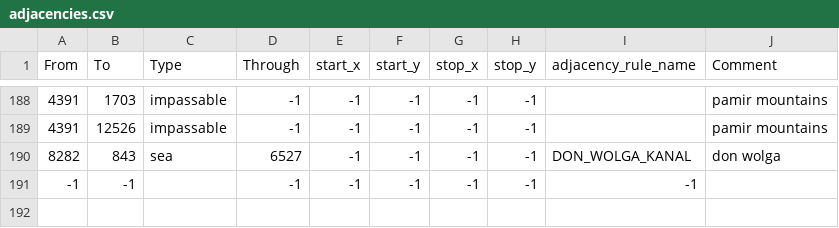
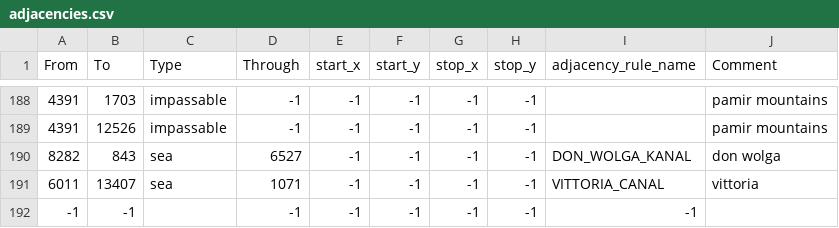
Before and after one commit to omosley/DMMDEV, a CSV file: map/adjacencies.csv, drawn as a sheet; only a part is shown, gaps mark what is left out.

```diff
--- a/map/adjacencies.csv
+++ b/map/adjacencies.csv
@@ -190,2 +190,3 @@
 8282;843;sea;6527;-1;-1;-1;-1;DON_WOLGA_KANAL;don wolga
+6011;13407;sea;1071;-1;-1;-1;-1;VITTORIA_CANAL;vittoria
 -1;-1;;-1;-1;-1;-1;-1;-1;
```
Also changed, not shown: 11 other files.
